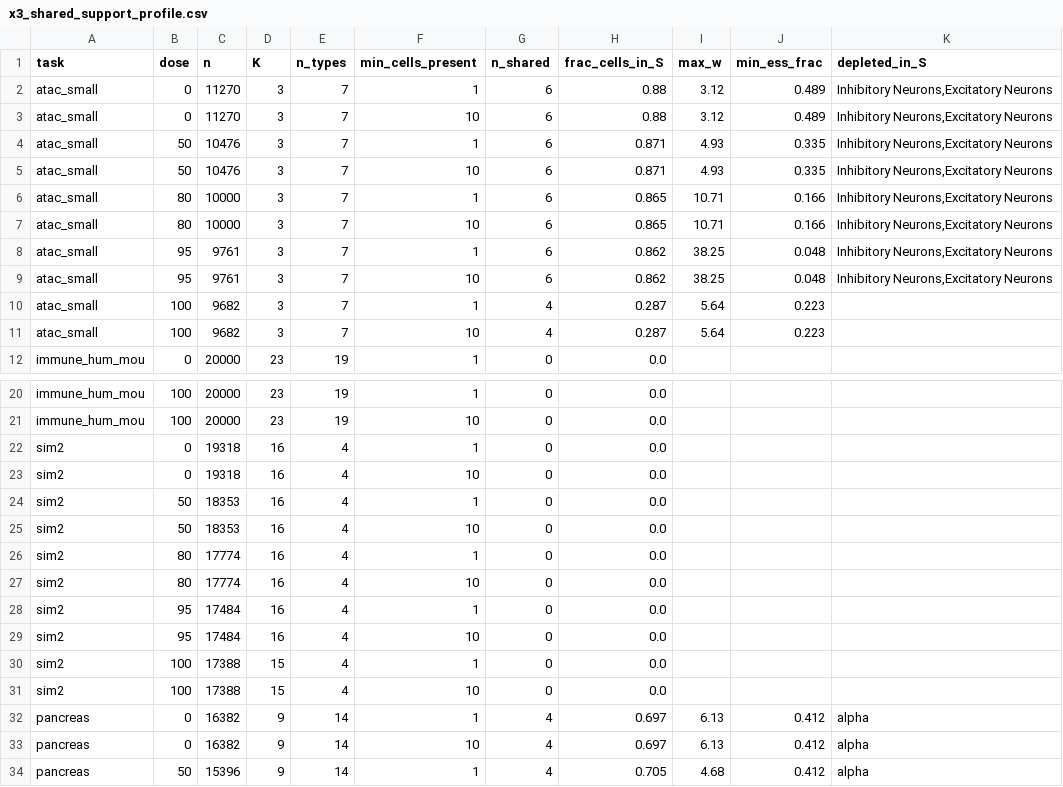
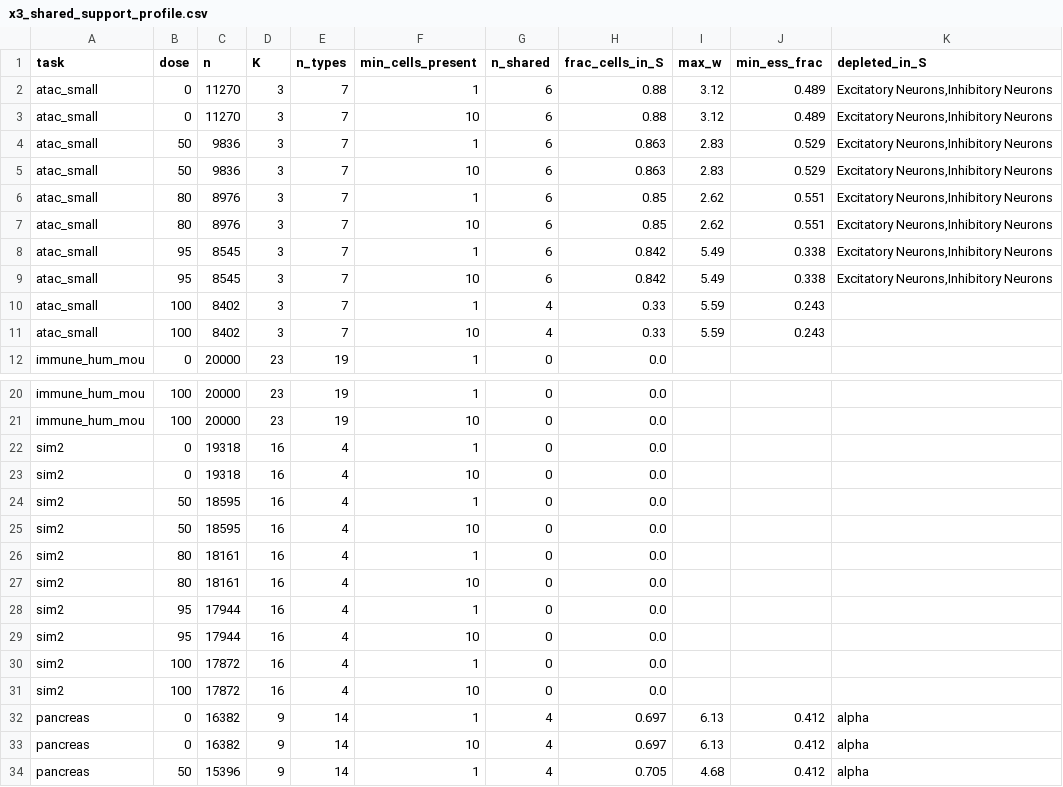
Before and after one commit to kreid415/wasserstein-critic-deconfounding, a CSV file: docs/x3_shared_support_profile.csv, drawn as a sheet; only a part is shown, gaps mark what is left out.

```diff
--- a/docs/x3_shared_support_profile.csv
+++ b/docs/x3_shared_support_profile.csv
@@ -1,12 +1,12 @@
 task,dose,n,K,n_types,min_cells_present,n_shared,frac_cells_in_S,max_w,min_ess_frac,depleted_in_S
-atac_small,0,11270,3,7,1,6,0.88,3.12,0.489,"Inhibitory Neurons,Excitatory Neurons"
-atac_small,0,11270,3,7,10,6,0.88,3.12,0.489,"Inhibitory Neurons,Excitatory Neurons"
-atac_small,50,10476,3,7,1,6,0.871,4.93,0.335,"Inhibitory Neurons,Excitatory Neurons"
-atac_small,50,10476,3,7,10,6,0.871,4.93,0.335,"Inhibitory Neurons,Excitatory Neurons"
-atac_small,80,10000,3,7,1,6,0.865,10.71,0.166,"Inhibitory Neurons,Excitatory Neurons"
-atac_small,80,10000,3,7,10,6,0.865,10.71,0.166,"Inhibitory Neurons,Excitatory Neurons"
-atac_small,95,9761,3,7,1,6,0.862,38.25,0.048,"Inhibitory Neurons,Excitatory Neurons"
-atac_small,95,9761,3,7,10,6,0.862,38.25,0.048,"Inhibitory Neurons,Excitatory Neurons"
-atac_small,100,9682,3,7,1,4,0.287,5.64,0.223,
-atac_small,100,9682,3,7,10,4,0.287,5.64,0.223,
+atac_small,0,11270,3,7,1,6,0.88,3.12,0.489,"Excitatory Neurons,Inhibitory Neurons"
+atac_small,0,11270,3,7,10,6,0.88,3.12,0.489,"Excitatory Neurons,Inhibitory Neurons"
+atac_small,50,9836,3,7,1,6,0.863,2.83,0.529,"Excitatory Neurons,Inhibitory Neurons"
+atac_small,50,9836,3,7,10,6,0.863,2.83,0.529,"Excitatory Neurons,Inhibitory Neurons"
+atac_small,80,8976,3,7,1,6,0.85,2.62,0.551,"Excitatory Neurons,Inhibitory Neurons"
+atac_small,80,8976,3,7,10,6,0.85,2.62,0.551,"Excitatory Neurons,Inhibitory Neurons"
+atac_small,95,8545,3,7,1,6,0.842,5.49,0.338,"Excitatory Neurons,Inhibitory Neurons"
+atac_small,95,8545,3,7,10,6,0.842,5.49,0.338,"Excitatory Neurons,Inhibitory Neurons"
+atac_small,100,8402,3,7,1,4,0.33,5.59,0.243,
+atac_small,100,8402,3,7,10,4,0.33,5.59,0.243,
 immune_hum_mou,0,20000,23,19,1,0,0.0,,,
@@ -23,10 +23,10 @@ sim2,0,19318,16,4,1,0,0.0,,,
 sim2,0,19318,16,4,10,0,0.0,,,
-sim2,50,18353,16,4,1,0,0.0,,,
-sim2,50,18353,16,4,10,0,0.0,,,
-sim2,80,17774,16,4,1,0,0.0,,,
-sim2,80,17774,16,4,10,0,0.0,,,
-sim2,95,17484,16,4,1,0,0.0,,,
-sim2,95,17484,16,4,10,0,0.0,,,
-sim2,100,17388,15,4,1,0,0.0,,,
-sim2,100,17388,15,4,10,0,0.0,,,
+sim2,50,18595,16,4,1,0,0.0,,,
+sim2,50,18595,16,4,10,0,0.0,,,
+sim2,80,18161,16,4,1,0,0.0,,,
+sim2,80,18161,16,4,10,0,0.0,,,
+sim2,95,17944,16,4,1,0,0.0,,,
+sim2,95,17944,16,4,10,0,0.0,,,
+sim2,100,17872,16,4,1,0,0.0,,,
+sim2,100,17872,16,4,10,0,0.0,,,
 pancreas,0,16382,9,14,1,4,0.697,6.13,0.412,alpha
```
Also changed, not shown: docs/paper_experiment_matrix.csv, docs/x3_iw_weight_profile.csv, 14 other files.
